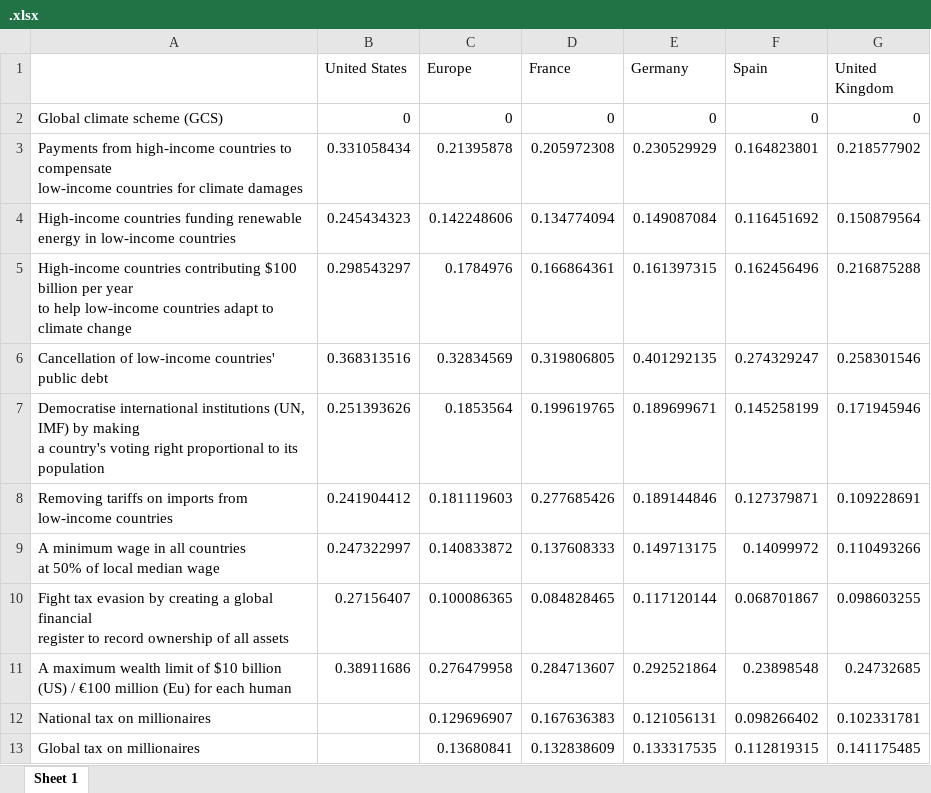
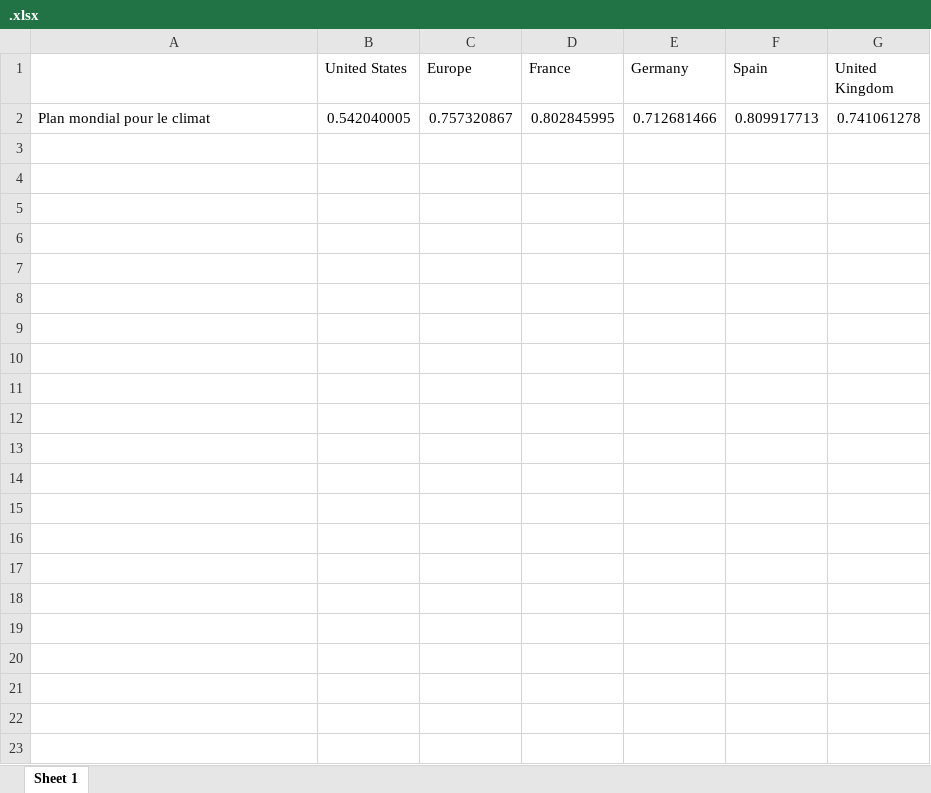
Before and after one commit to bixiou/global_tax_attitudes, an Excel workbook: xlsx/country_comparison/.xlsx, sheet Sheet 1, drawn as a sheet; values as stored, in another font and other column widths than the file's, no borders; removed rows and columns are numbered as before the commit, all else as after; ↵ is a line break in a cell; the diff names each change by its address in the sheet, - before the commit and + after, or states it on an @@ line.

```diff
--- a/xlsx/country_comparison/.xlsx (sheet Sheet 1)
+++ b/xlsx/country_comparison/.xlsx (sheet Sheet 1)
-row 2: Global climate scheme (GCS) | 0 | 0 | 0 | 0 | 0 | 0
-row 3: Payments from high-income countries to compensate ↵ low-income countries for climate damages | 0.331058434 | 0.21395878 | 0.205972308 | 0.230529929 | 0.164823801 | 0.218577902
-row 4: High-income countries funding renewable ↵ energy in low-income countries | 0.245434323 | 0.142248606 | 0.134774094 | 0.149087084 | 0.116451692 | 0.150879564
-row 5: High-income countries contributing $100 billion per year ↵ to help low-income countries adapt to climate change | 0.298543297 | 0.1784976 | 0.166864361 | 0.161397315 | 0.162456496 | 0.216875288
-row 6: Cancellation of low-income countries' public debt | 0.368313516 | 0.32834569 | 0.319806805 | 0.401292135 | 0.274329247 | 0.258301546
-row 7: Democratise international institutions (UN, IMF) by making ↵ a country's voting right proportional to its population | 0.251393626 | 0.1853564 | 0.199619765 | 0.189699671 | 0.145258199 | 0.171945946
-row 8: Removing tariffs on imports from low-income countries | 0.241904412 | 0.181119603 | 0.277685426 | 0.189144846 | 0.127379871 | 0.109228691
-row 9: A minimum wage in all countries ↵ at 50% of local median wage | 0.247322997 | 0.140833872 | 0.137608333 | 0.149713175 | 0.14099972 | 0.110493266
-row 10: Fight tax evasion by creating a global financial ↵ register to record ownership of all assets | 0.27156407 | 0.100086365 | 0.084828465 | 0.117120144 | 0.068701867 | 0.098603255
-row 11: A maximum wealth limit of $10 billion ↵ (US) / €100 million (Eu) for each human | 0.38911686 | 0.276479958 | 0.284713607 | 0.292521864 | 0.23898548 | 0.24732685
-row 12: National tax on millionaires |  | 0.129696907 | 0.167636383 | 0.121056131 | 0.098266402 | 0.102331781
-row 13: Global tax on millionaires |  | 0.13680841 | 0.132838609 | 0.133317535 | 0.112819315 | 0.141175485
+row 2: Plan mondial pour le climat | 0.542040005 | 0.757320867 | 0.802845995 | 0.712681466 | 0.809917713 | 0.741061278
```
Also changed, not shown: xlsx/'folder' missing.xlsx, 9 other files.
